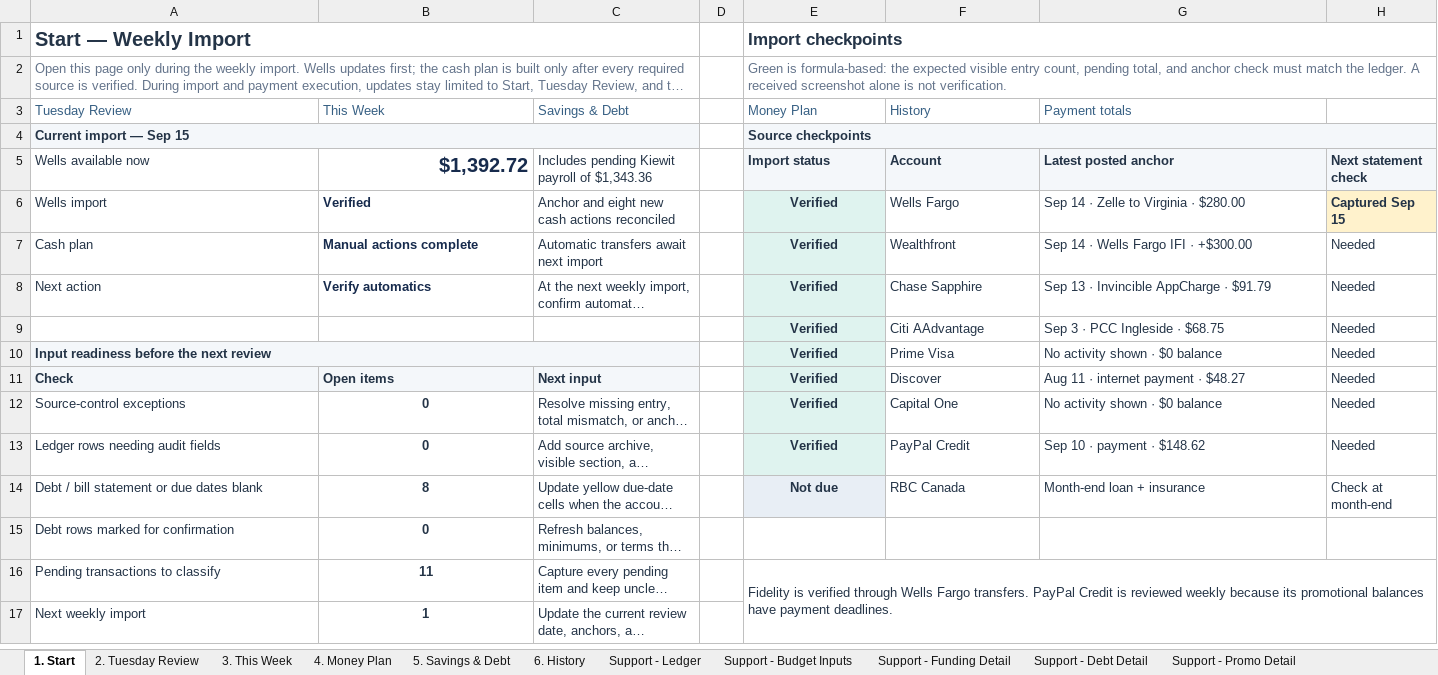
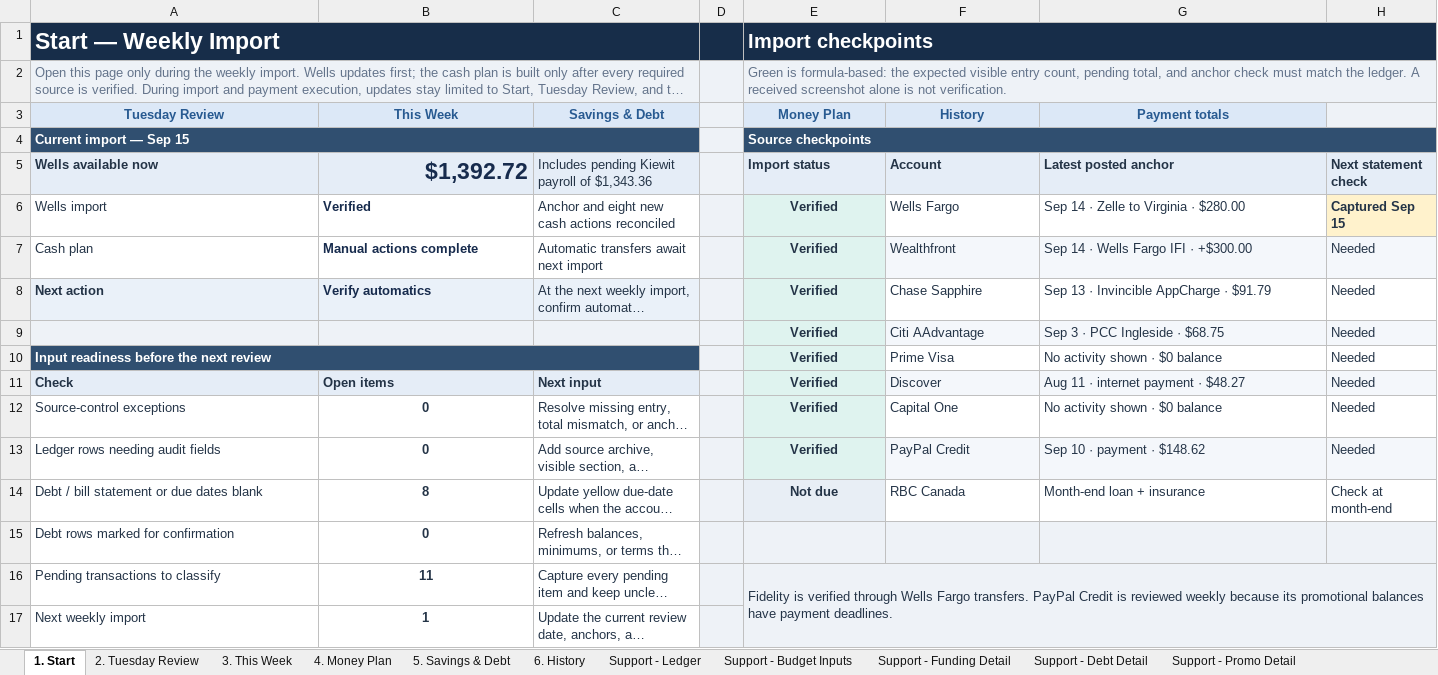
Before and after one commit to benjaminrobertburton-max/Budget, an Excel workbook: outputs/01a04fdf-3751-72e2-88f1-daf19b8b9d1d/comprehensive_budget.xlsx, sheet 1. Start, drawn as a sheet; long unchanged cells end in …; values as stored, in another font and other column widths than the file's, no borders; conditional formats not drawn; the diff names each change by its address in the sheet, - before the commit and + after, or states it on an @@ line.

```diff
--- a/outputs/01a04fdf-3751-72e2-88f1-daf19b8b9d1d/comprehensive_budget.xlsx (sheet 1. Start)
+++ b/outputs/01a04fdf-3751-72e2-88f1-daf19b8b9d1d/comprehensive_budget.xlsx (sheet 1. Start)
-A1:H1 fill: none
+A1:H1 fill: #172D49
-A1 text colour: #243447
+A1 text colour: #FFFFFF, text size: larger
-E1 text colour: #243447
+E1 text colour: #FFFFFF, text size: larger
-A2:H2 fill: none
+A2:H2 fill: #EEF2F7
@@ A3:C3 bold: off → on, fill: none → #DCE8F7, alignment: left → center @@
-D3:D8 fill: none
+D3:D8 fill: #EEF2F7
@@ E3:G3 bold: off → on, fill: none → #DCE8F7, alignment: left → center @@
-H3 fill: none
+H3 fill: #EEF2F7
-A4:C4 fill: #F4F7FA
+A4:C4 fill: #304F70
-A4 text colour: #243447
+A4 text colour: #FFFFFF
-E4:H4 fill: #F4F7FA
+E4:H4 fill: #304F70
-E4 text colour: #243447
+E4 text colour: #FFFFFF
-A5:C5 fill: none
+A5:C5 fill: #E5EDF7
-A5 bold: off
+A5 bold: on
@@ B5 text size: larger @@
-F7:H7 fill: none
+F7:H7 fill: #F4F7FB
-A8 bold: off
+A8 bold: on
-A8:C8 fill: none
+A8:C8 fill: #EAF1F9
-A9:D9 fill: none
+A9:D9 fill: #EEF2F7
-F9:H9 fill: none
+F9:H9 fill: #F4F7FB
-A10:C10 fill: #F4F7FA
+A10:C10 fill: #304F70
-A10 text colour: #243447
+A10 text colour: #FFFFFF
-D10:D14 fill: none
+D10:D14 fill: #EEF2F7
-F11:H11 fill: none
+F11:H11 fill: #F4F7FB
-F13:H13 fill: none
+F13:H13 fill: #F4F7FB
-D15:H17 fill: none
+D15:H17 fill: #EEF2F7
```
Also changed, not shown: sheet 5. Savings & Debt, sheet 3. This Week, sheet 2. Tuesday Review, sheet 4. Money Plan, sheet Support - Account Snapshots, sheet Support - Rules, 8 more sheets, 3 other files.
